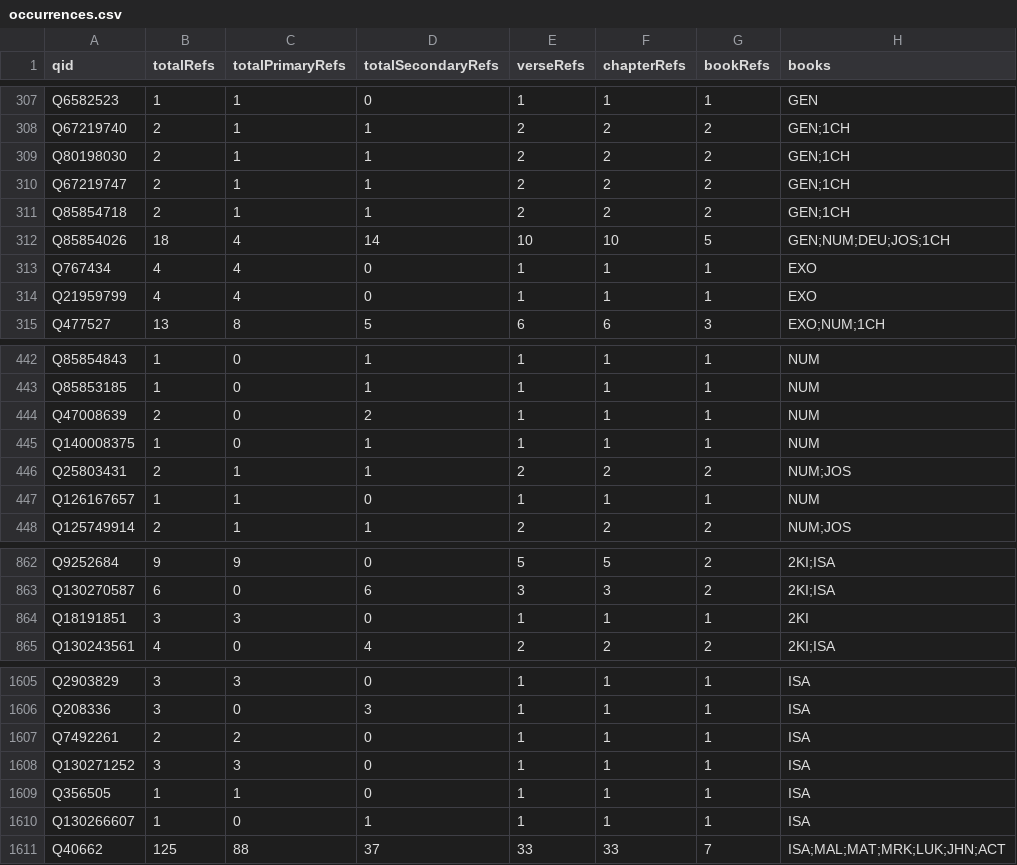
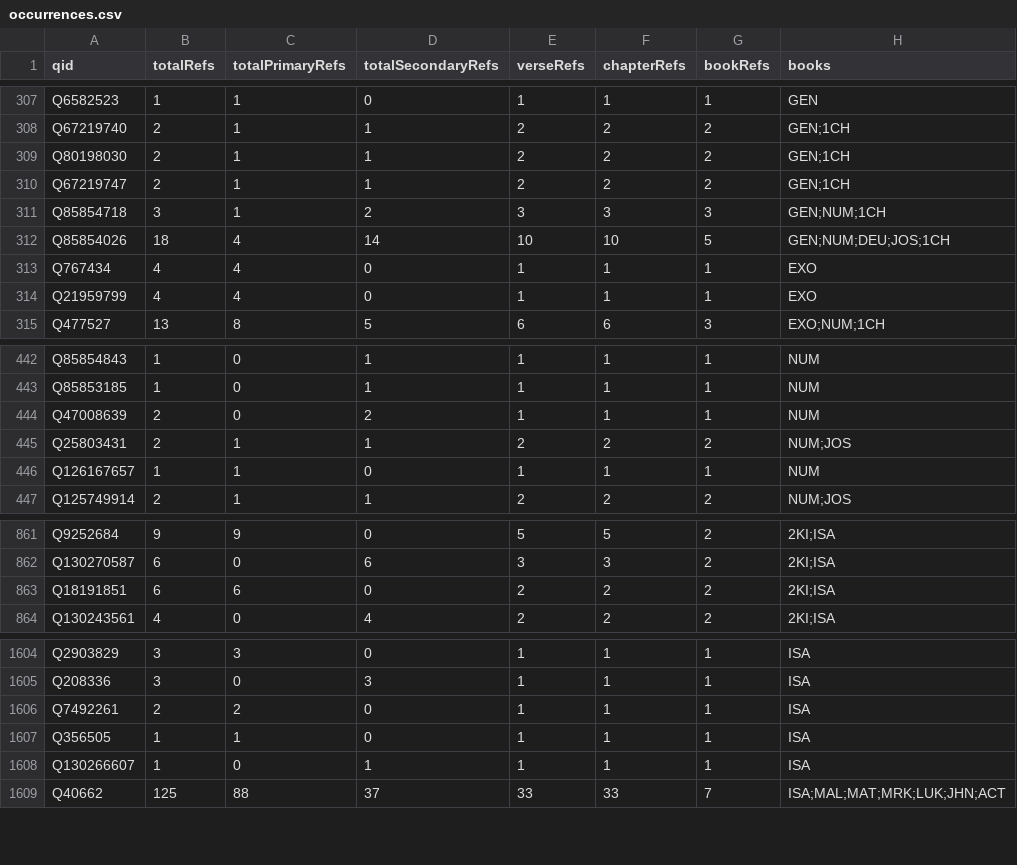
Before and after one commit to BrianMacIntosh/bsb-wikidata, a CSV file: generated/occurrences.csv, drawn as a sheet; only a part is shown, gaps mark what is left out.

```diff
--- a/generated/occurrences.csv
+++ b/generated/occurrences.csv
@@ -310,3 +310,3 @@ Q80198030,2,1,1,2,2,2,GEN;1CH
 Q67219747,2,1,1,2,2,2,GEN;1CH
-Q85854718,2,1,1,2,2,2,GEN;1CH
+Q85854718,3,1,2,3,3,3,GEN;NUM;1CH
 Q85854026,18,4,14,10,10,5,GEN;NUM;DEU;JOS;1CH
@@ -444,3 +444,2 @@ Q85853185,1,0,1,1,1,1,NUM
 Q47008639,2,0,2,1,1,1,NUM
-Q140008375,1,0,1,1,1,1,NUM
 Q25803431,2,1,1,2,2,2,NUM;JOS
@@ -863,3 +862,3 @@ Q9252684,9,9,0,5,5,2,2KI;ISA
 Q130270587,6,0,6,3,3,2,2KI;ISA
-Q18191851,3,3,0,1,1,1,2KI
+Q18191851,6,6,0,2,2,2,2KI;ISA
 Q130243561,4,0,4,2,2,2,2KI;ISA
@@ -1607,3 +1606,2 @@ Q208336,3,0,3,1,1,1,ISA
 Q7492261,2,2,0,1,1,1,ISA
-Q130271252,3,3,0,1,1,1,ISA
 Q356505,1,1,0,1,1,1,ISA
```
Also changed, not shown: 3 other files.
